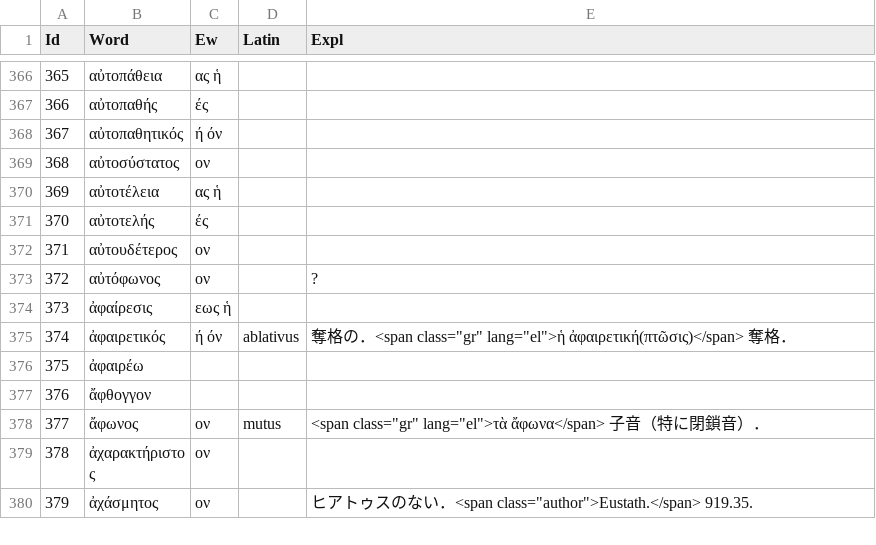
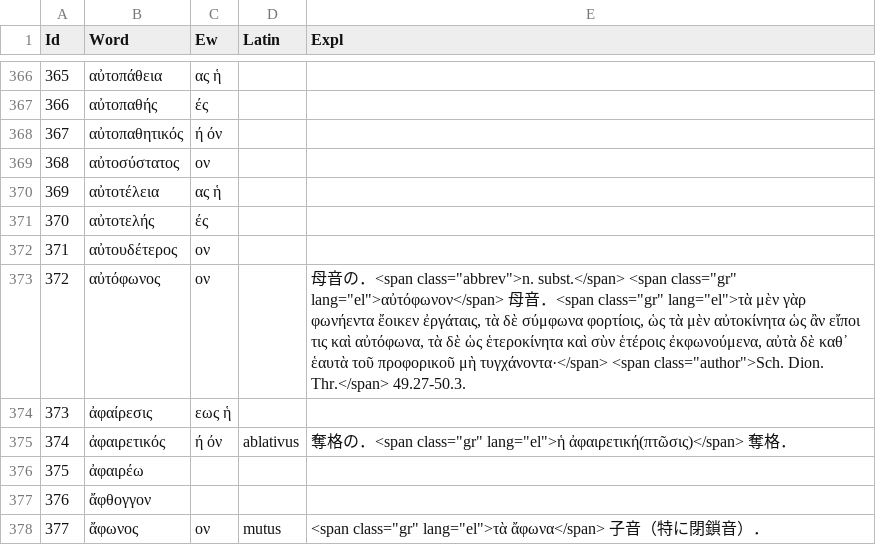
Before and after one commit to ncrt035/lexiconGrammaticum, a CSV file: wordList.csv, drawn as a sheet; only a part is shown, gaps mark what is left out; the shorter side is filled out with more unchanged rows.

Commit message:
Close #27

```diff
--- a/wordList.csv
+++ b/wordList.csv
@@ -372,3 +372,3 @@ Id,Word,Ew,Latin,Expl
 371,αὐτουδέτερος,ον,,
-372,αὐτόφωνος,ον,,?
+372,αὐτόφωνος,ον,,"母音の．<span class=""abbrev"">n. subst.</span> <span class=""gr"" lang=""el"">αὐτόφωνον</span> 母音．<span class=""gr"" lang=""el"">τὰ μὲν γὰρ φωνήεντα ἔοικεν ἐργάταις, τὰ δὲ σύμφωνα φορτίοις, ὡς τὰ μὲν αὐτοκίνητα ὡς ἂν εἴποι τις καὶ αὐτόφωνα, τὰ δὲ ὡς ἑτεροκίνητα καὶ σὺν ἑτέροις ἐκφωνούμενα, αὐτὰ δὲ καθ᾽ ἑαυτὰ τοῦ προφορικοῦ μὴ τυγχάνοντα·</span> <span class=""author"">Sch. Dion. Thr.</span> 49.27-50.3."
 373,ἀφαίρεσις,εως ἡ,,
```
